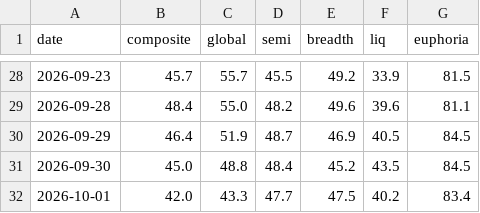
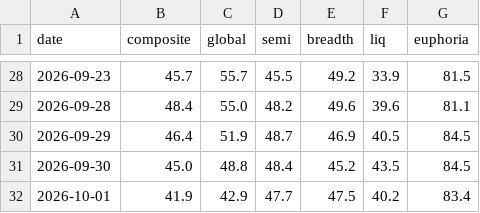
Before and after one commit to pdhman/report-summary, a CSV file: aicyclemonitor/kc_cache/score_log.csv, drawn as a sheet; only a part is shown, gaps mark what is left out.

```diff
--- a/aicyclemonitor/kc_cache/score_log.csv
+++ b/aicyclemonitor/kc_cache/score_log.csv
@@ -31,2 +31,2 @@ date,composite,global,semi,breadth,liq,euphoria
 2026-09-30,45.0,48.8,48.4,45.2,43.5,84.5
-2026-10-01,42.0,43.3,47.7,47.5,40.2,83.4
+2026-10-01,41.9,42.9,47.7,47.5,40.2,83.4
```
Also changed, not shown: aicyclemonitor/kc_cache/global.csv, 1 other file.
